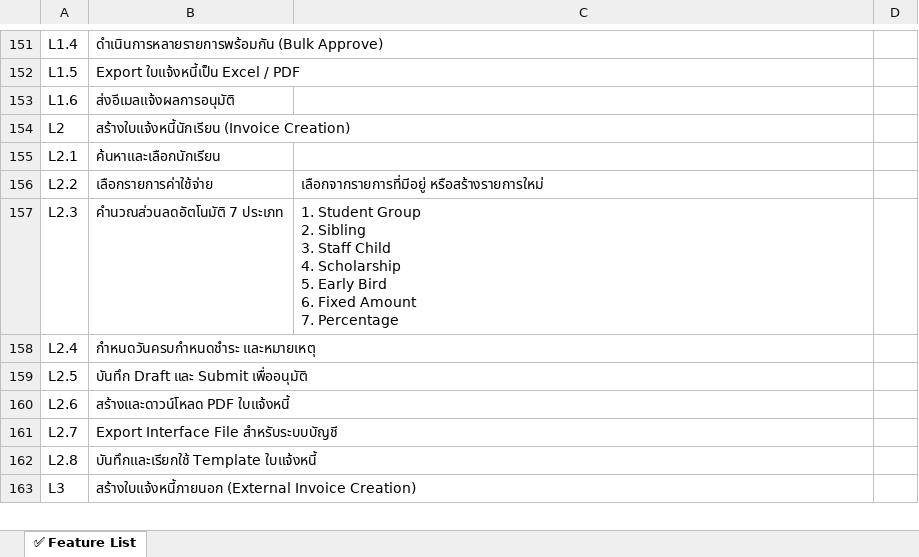
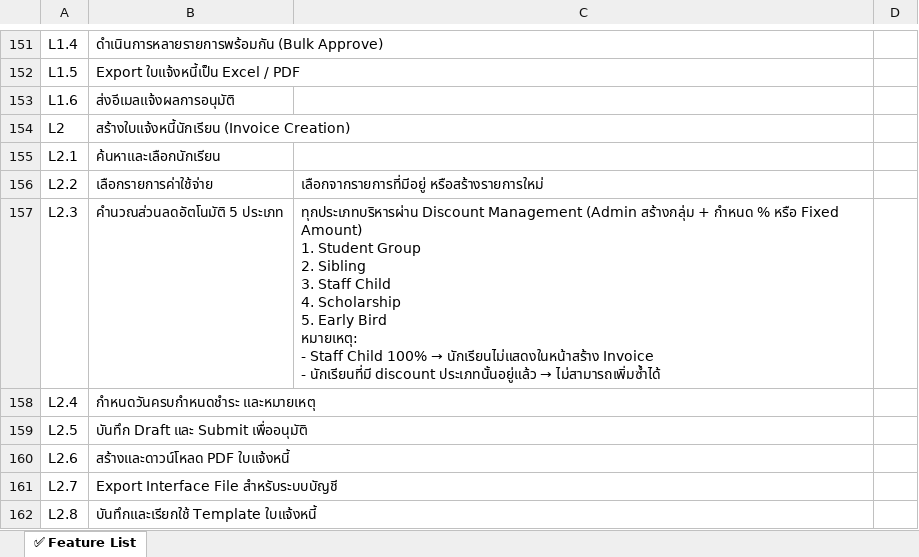
Before and after one commit to psknn17/kingcollege-backoffice, an Excel workbook: docs/Feature_List_PaymentBackoffice_02032026.xlsx, sheet ✅ Feature List, drawn as a sheet; only a part is shown, gaps mark what is left out; the shorter side is filled out with more unchanged rows; values as stored, in another font and other column widths than the file's, no borders; ↵ is a line break in a cell; the diff names each change by its address in the sheet, - before the commit and + after, or states it on an @@ line.

```diff
--- a/docs/Feature_List_PaymentBackoffice_02032026.xlsx (sheet ✅ Feature List)
+++ b/docs/Feature_List_PaymentBackoffice_02032026.xlsx (sheet ✅ Feature List)
-B157: คำนวณส่วนลดอัตโนมัติ 7 ประเภท
+B157: คำนวณส่วนลดอัตโนมัติ 5 ประเภท
@@ C157: 1. Student Group ↵ 2. Sibling ↵ 3. Staff Child ↵ 4. Scholarship ↵ 5. Early Bird ↵ 6. Fixed Amount ↵ 7. Percentage → ทุกประเภทบริหารผ่าน Discount Management (Admin สร้างกลุ่ม + กำหนด % หรือ Fixed Amount) ↵ 1. Student Group ↵ 2. Sibling ↵ 3. Staff Child ↵ 4. Scholarship ↵ 5. Early Bird ↵ หมายเหตุ: ↵ - Staff Child 100% → นักเรียนไม่แสดงในหน้าสร้าง Invoice ↵ - นักเรียนที่มี discount ประเภทนั้นอยู่แล้ว → ไม่สามารถเพิ่มซ้ำได้ @@
```
